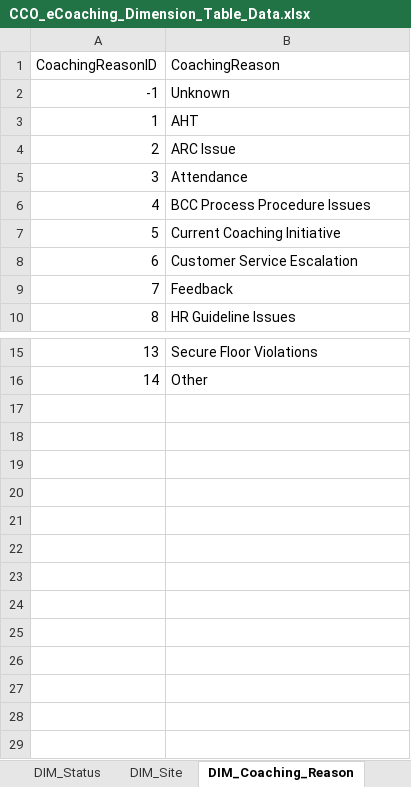
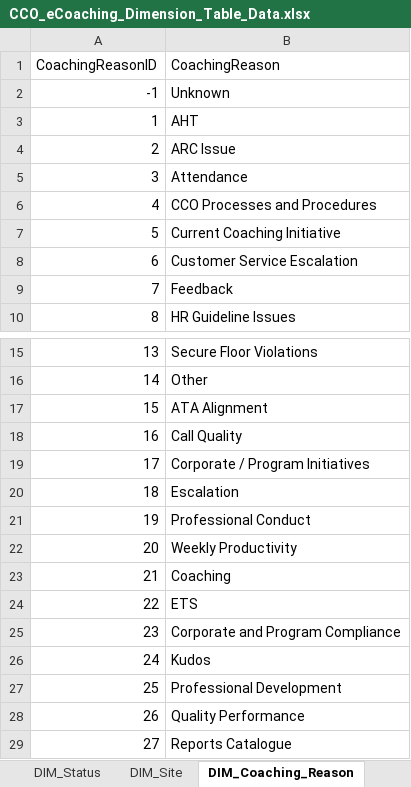
Before and after one commit to maximus-cco/eCoaching_V2_Bak, an Excel workbook: Design/CCO_eCoaching_Dimension_Table_Data.xlsx, sheet DIM_Coaching_Reason, drawn as a sheet; only a part is shown, gaps mark what is left out; values as stored, in another font and other column widths than the file's, no borders; the diff names each change by its address in the sheet, - before the commit and + after, or states it on an @@ line.

Commit message:
[VM:Susmitha.palacherla@9/10/2014 8:57:34 PM] Updated for Phase II Modular design.
git-tfs-id: [https://tfs.omnicloud.local/tfs/cco%20program/]$/eCoaching_V2;C13699

```diff
--- a/Design/CCO_eCoaching_Dimension_Table_Data.xlsx (sheet DIM_Coaching_Reason)
+++ b/Design/CCO_eCoaching_Dimension_Table_Data.xlsx (sheet DIM_Coaching_Reason)
-B6 (CoachingReason): BCC Process Procedure Issues
+B6 (CoachingReason): CCO Processes and Procedures
+row 17: 15 | ATA Alignment
+row 18: 16 | Call Quality
+row 19: 17 | Corporate / Program Initiatives
+row 20: 18 | Escalation
+row 21: 19 | Professional Conduct
+row 22: 20 | Weekly Productivity
+row 23: 21 | Coaching
+row 24: 22 | ETS
+row 25: 23 | Corporate and Program Compliance
+row 26: 24 | Kudos
+row 27: 25 | Professional Development
+row 28: 26 | Quality Performance
+row 29: 27 | Reports Catalogue
```
Also changed, not shown: sheet DIM_Sub_Coaching_Reason, sheet DIM_Source, sheet DIM_Status, other sheet tabs, 1 other file.
